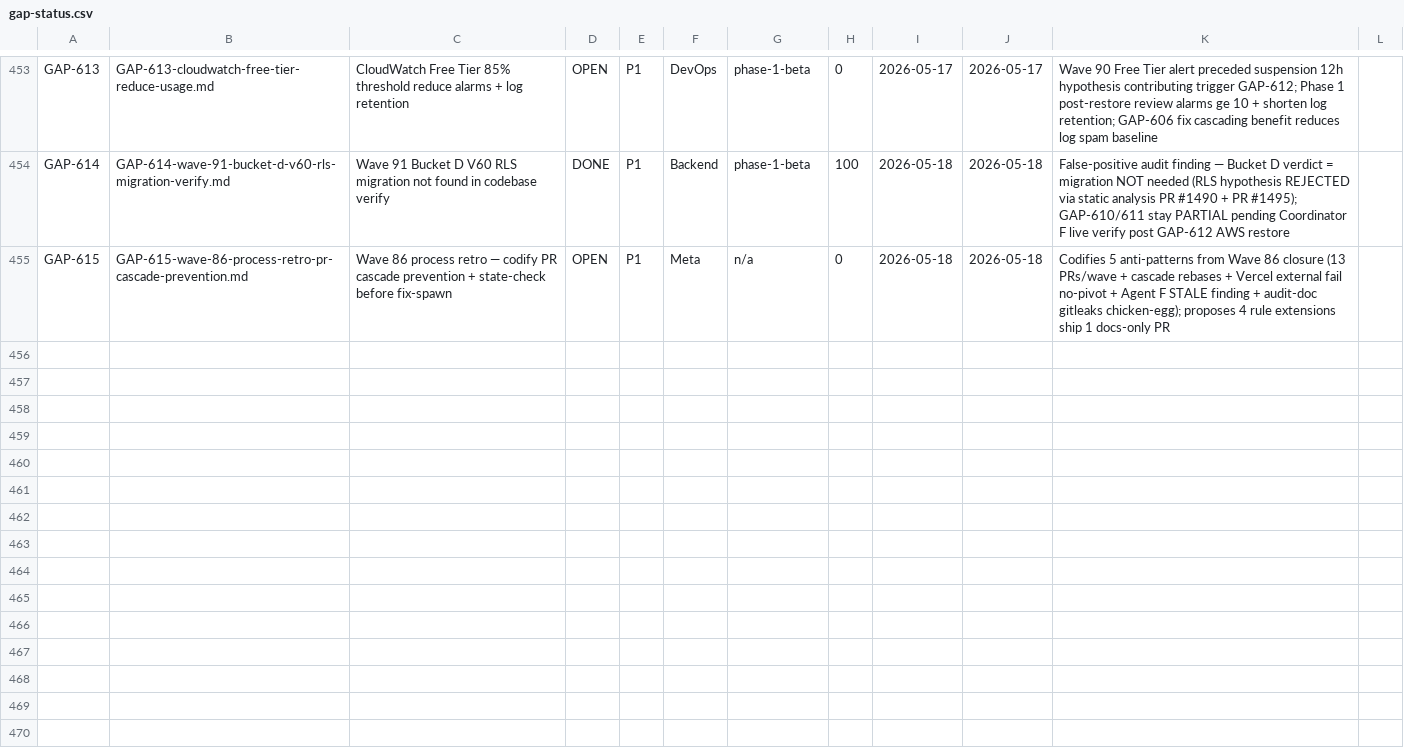
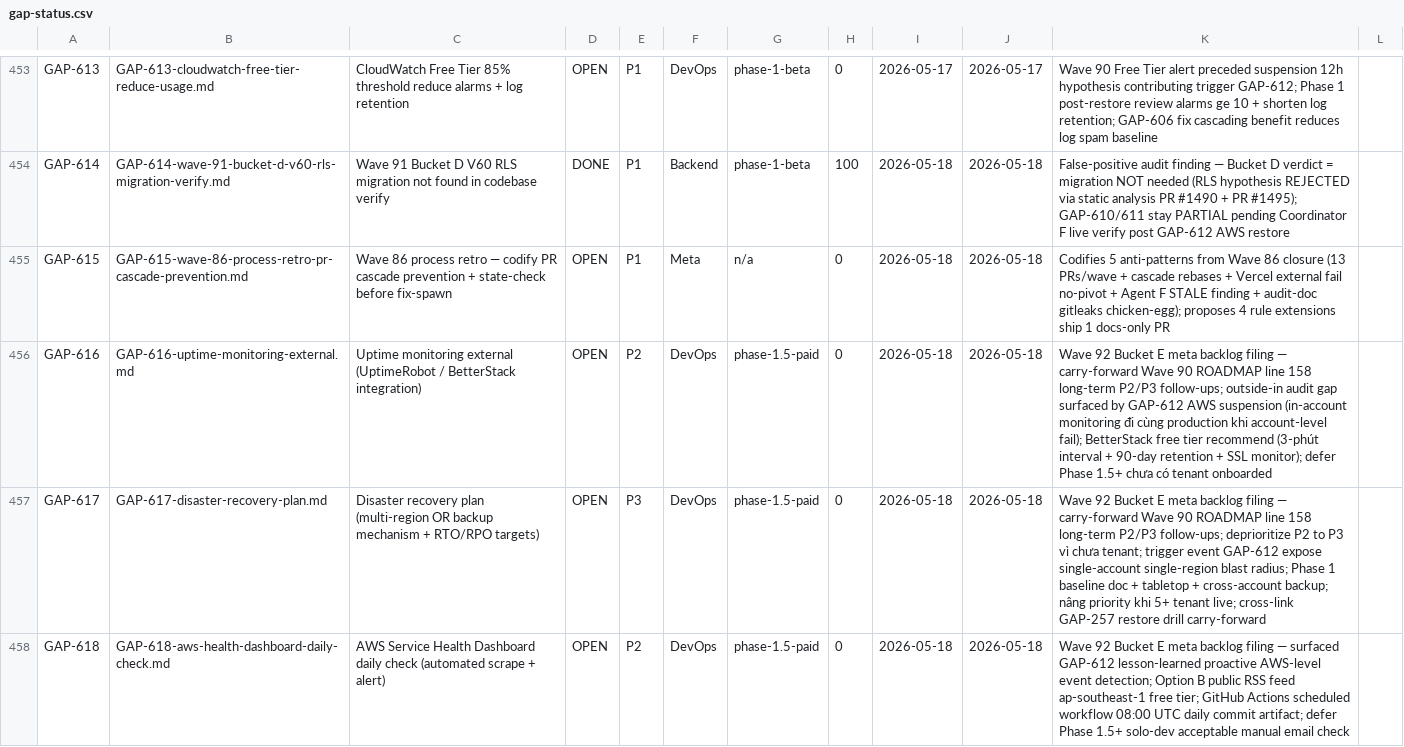
Before and after one commit to VictorAurelius/2026-Kite-Class-Platform, a CSV file: documents/04-quality/gaps/gap-status.csv, drawn as a sheet; only a part is shown, gaps mark what is left out.

Commit message:
docs(wave-92-E): file GAP-616/617/618 long-term observability backlog
Wave 92 Bucket E meta backlog filing — codify Wave 90 ROADMAP line 158
carry-forward "Long-term follow-ups: P2 uptime monitoring + P2 DR plan"
into 3 actionable gap files.

Gaps filed:
- GAP-616 (P2) Uptime monitoring external (UptimeRobot / BetterStack
  integration) — outside-in observability surfaced by GAP-612 AWS
  account suspension; BetterStack free tier recommend.
- GAP-617 (P3) Disaster recovery plan (multi-region OR backup
  mechanism + RTO/RPO targets) — single-account single-region blast
  radius exposed by GAP-612; deprioritize P2->P3 since no tenant
  data; raise back to P2/P1 when 5+ tenants live.
- GAP-618 (P2) AWS Service Health Dashboard daily check (automated
  scrape + alert) — RSS feed ap-southeast-1 free tier via GitHub
  Actions scheduled workflow.

All 3 gaps defer to Phase 1.5+ — not Phase 1 BETA blockers.

Compliance:
- gap-status.csv 3 rows added per gap-architecture-v2.md schema
  (validator PASS 439 rows).
- ROADMAP.md "Long-term P2/P3 backlog" section added per
  audit-to-gap-pipeline.md Step 5.
- Gap templates Vietnamese narrative per dev-readable-doc-language.md
  with English identifiers/enums/config keys preserved.

```diff
--- a/documents/04-quality/gaps/gap-status.csv
+++ b/documents/04-quality/gaps/gap-status.csv
@@ -455 +455,4 @@ GAP-614,GAP-614-wave-91-bucket-d-v60-rls-migration-verify.md,Wave 91 Bucket D V6
 GAP-615,GAP-615-wave-86-process-retro-pr-cascade-prevention.md,Wave 86 process retro — codify PR cascade prevention + state-check before fix-spawn,OPEN,P1,Meta,n/a,0,2026-05-18,2026-05-18,Codifies 5 anti-patterns from Wave 86 closure (13 PRs/wave + cascade rebases + Vercel external fail no-pivot + Agent F STALE finding + audit-doc gitleaks chicken-egg); proposes 4 rule extensions ship 1 docs-only PR
+GAP-616,GAP-616-uptime-monitoring-external.md,Uptime monitoring external (UptimeRobot / BetterStack integration),OPEN,P2,DevOps,phase-1.5-paid,0,2026-05-18,2026-05-18,Wave 92 Bucket E meta backlog filing — carry-forward Wave 90 ROADMAP line 158 long-term P2/P3 follow-ups; outside-in audit gap surfaced by GAP-612 AWS suspension (in-account monitoring đi cùng production khi account-level fail); BetterStack free tier recommend (3-phút interval + 90-day retention + SSL monitor); defer Phase 1.5+ chưa có tenant onboarded
+GAP-617,GAP-617-disaster-recovery-plan.md,Disaster recovery plan (multi-region OR backup mechanism + RTO/RPO targets),OPEN,P3,DevOps,phase-1.5-paid,0,2026-05-18,2026-05-18,Wave 92 Bucket E meta backlog filing — carry-forward Wave 90 ROADMAP line 158 long-term P2/P3 follow-ups; deprioritize P2 to P3 vì chưa tenant; trigger event GAP-612 expose single-account single-region blast radius; Phase 1 baseline doc + tabletop + cross-account backup; nâng priority khi 5+ tenant live; cross-link GAP-257 restore drill carry-forward
+GAP-618,GAP-618-aws-health-dashboard-daily-check.md,AWS Service Health Dashboard daily check (automated scrape + alert),OPEN,P2,DevOps,phase-1.5-paid,0,2026-05-18,2026-05-18,Wave 92 Bucket E meta backlog filing — surfaced GAP-612 lesson-learned proactive AWS-level event detection; Option B public RSS feed ap-southeast-1 free tier; GitHub Actions scheduled workflow 08:00 UTC daily commit artifact; defer Phase 1.5+ solo-dev acceptable manual email check
```
Also changed, not shown: 4 other files.
